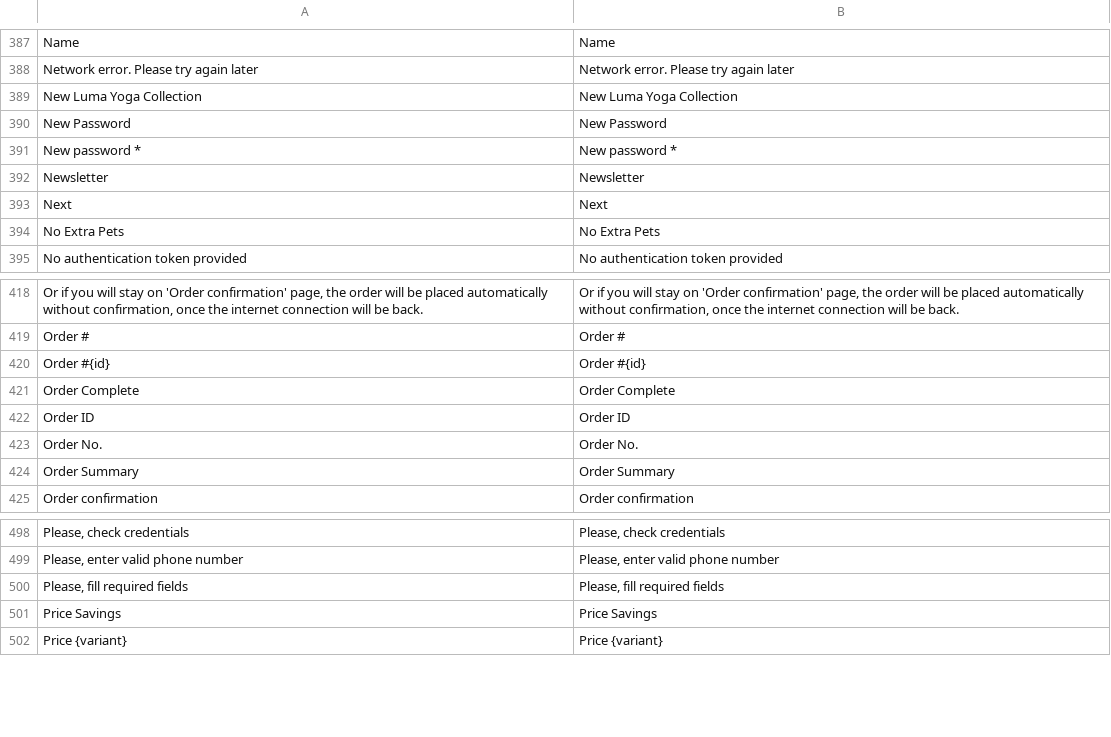
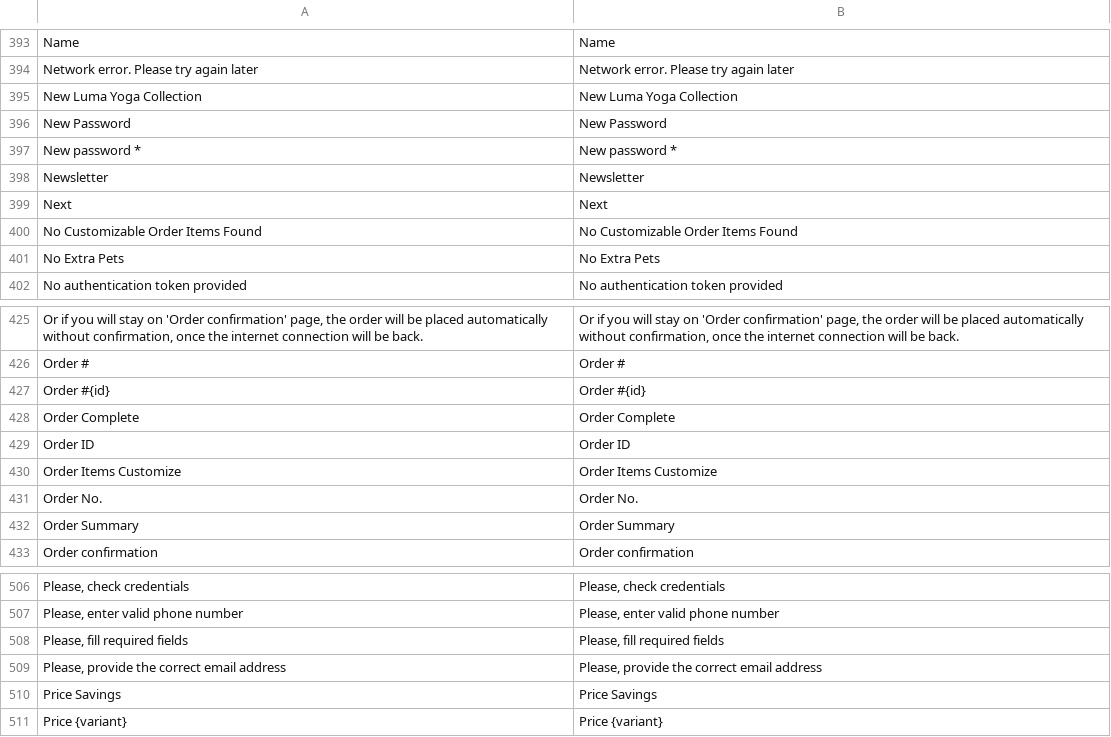
Before and after one commit to BudsiesApp/vsf-capybara, a CSV file: resource/i18n/en-US.csv, drawn as a sheet; only a part is shown, gaps mark what is left out; the diff covers the shown part only.

Commit message:
Refs #35085: Order Item Customization Form - fix state update

```diff
--- a/resource/i18n/en-US.csv
+++ b/resource/i18n/en-US.csv
@@ -393,2 +399,3 @@
 "Next","Next"
+"No Customizable Order Items Found","No Customizable Order Items Found"
 "No Extra Pets","No Extra Pets"
@@ -422,2 +429,3 @@
 "Order ID","Order ID"
+"Order Items Customize","Order Items Customize"
 "Order No.","Order No."
@@ -500,2 +508,3 @@
 "Please, fill required fields","Please, fill required fields"
+"Please, provide the correct email address","Please, provide the correct email address"
 "Price Savings","Price Savings"
```
Also changed, not shown: 8 added rows elsewhere in this file, 4 other files.
